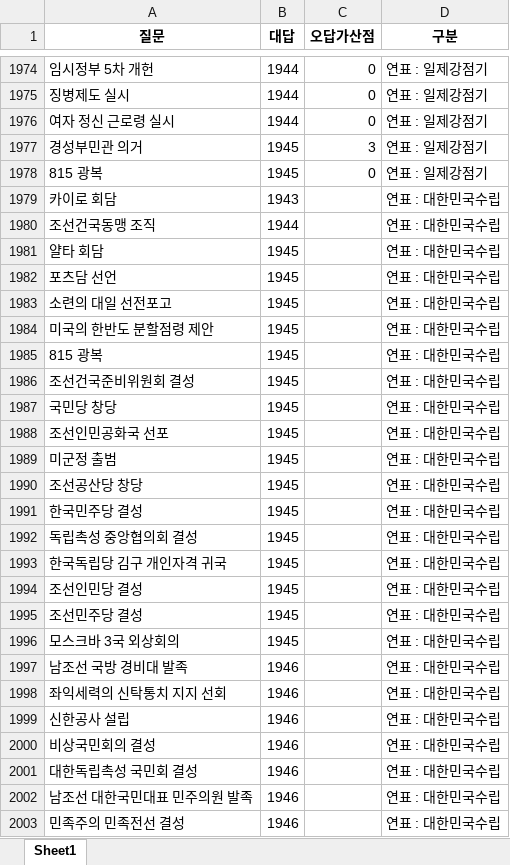
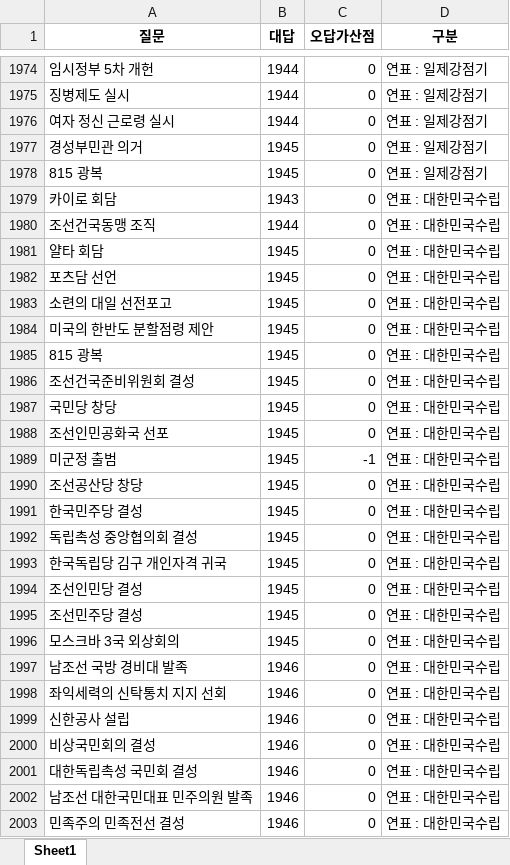
Before and after one commit to Choisignal/Private-Quizlet, an Excel workbook: 학습자료/단답형/한국사 종합.xlsx, sheet Sheet1, drawn as a sheet; only a part is shown, gaps mark what is left out; values as stored, in another font and other column widths than the file's, no borders; the diff covers the shown part only; the diff names each change by its address in the sheet, - before the commit and + after, or states it on an @@ line.

```diff
--- a/학습자료/단답형/한국사 종합.xlsx (sheet Sheet1)
+++ b/학습자료/단답형/한국사 종합.xlsx (sheet Sheet1)
-C1977 (오답가산점): 3
+C1977 (오답가산점): 0
-C1979:C1988 (오답가산점): (empty)
+C1979:C1988 (오답가산점): 0
-C1989 (오답가산점): (empty)
+C1989 (오답가산점): -1
-C1990:C2003 (오답가산점): (empty)
+C1990:C2003 (오답가산점): 0
```
Also changed, not shown: 109 edited cells elsewhere in this sheet, 학습자료/단답형/영어_복습.xlsx, 학습자료/단답형/오답노트/오답노트_무한반복_객관식_한국사 종합.xlsx, 1 other file.
